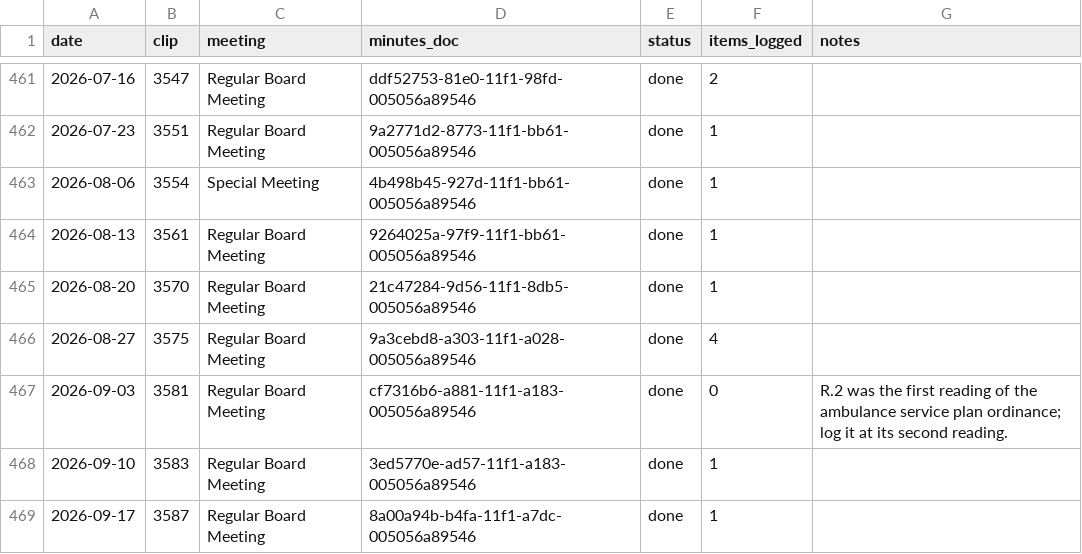
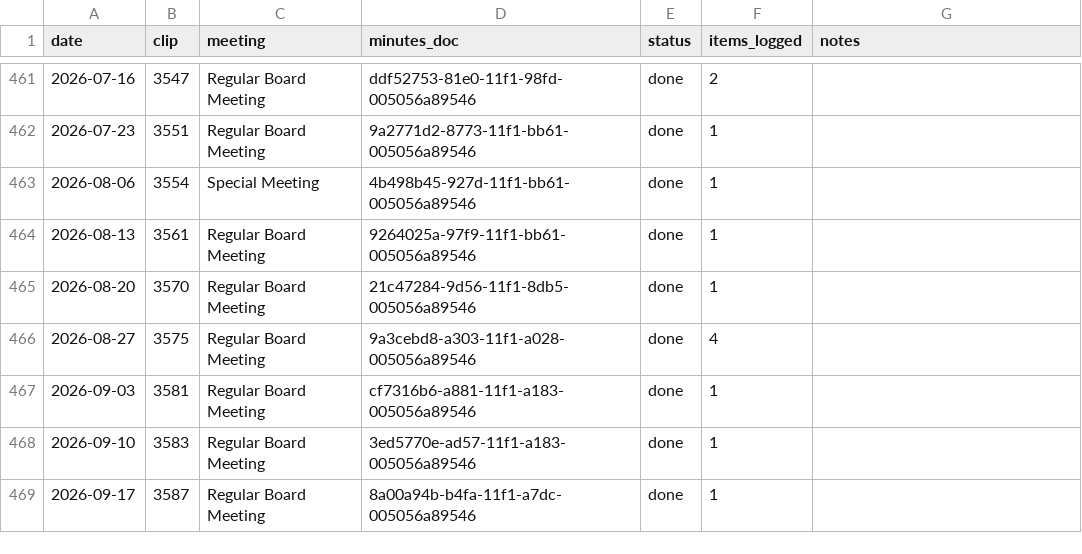
Before and after one commit to Portland-City-Council-Votes/multco-commissioner-votes, a CSV file: data/meetings.csv, drawn as a sheet; only a part is shown, gaps mark what is left out.

```diff
--- a/data/meetings.csv
+++ b/data/meetings.csv
@@ -466,3 +466,3 @@ date,clip,meeting,minutes_doc,status,items_logged,notes
 2026-08-27,3575,Regular Board Meeting,9a3cebd8-a303-11f1-a028-005056a89546,done,4,
-2026-09-03,3581,Regular Board Meeting,cf7316b6-a881-11f1-a183-005056a89546,done,0,R.2 was the first reading of the ambulance service plan ordinance; log it at its second reading.
+2026-09-03,3581,Regular Board Meeting,cf7316b6-a881-11f1-a183-005056a89546,done,1,
 2026-09-10,3583,Regular Board Meeting,3ed5770e-ad57-11f1-a183-005056a89546,done,1,
```
Also changed, not shown: data/votes.csv, 1 other file.
